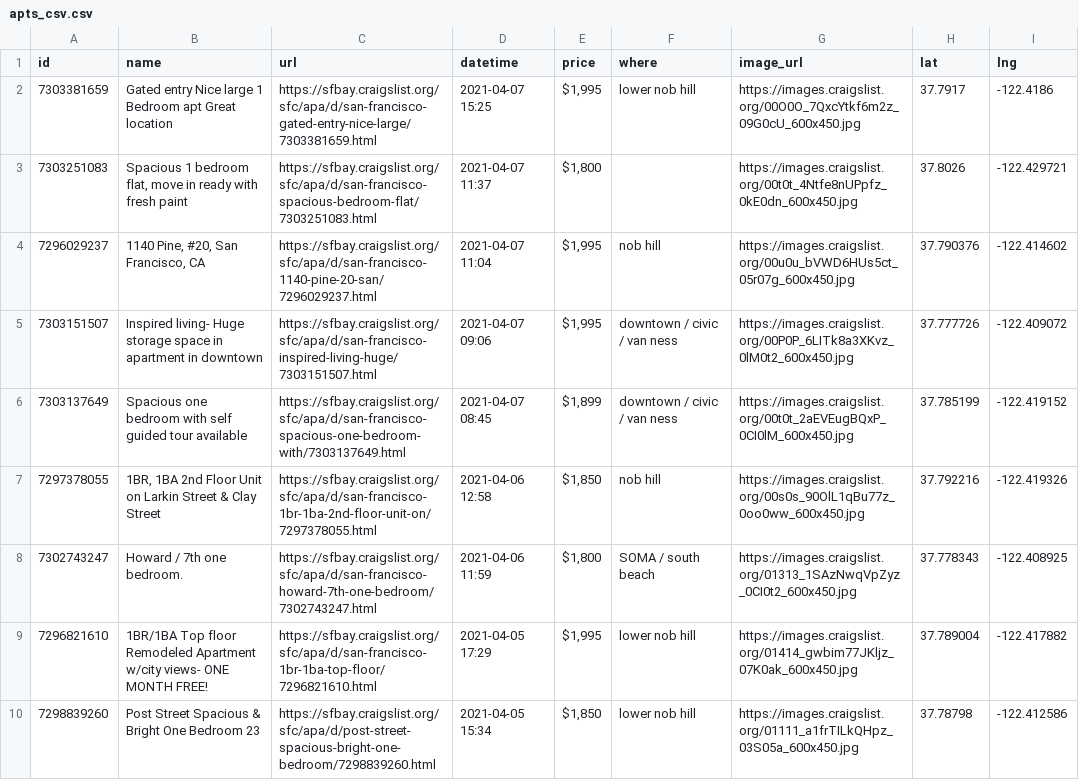
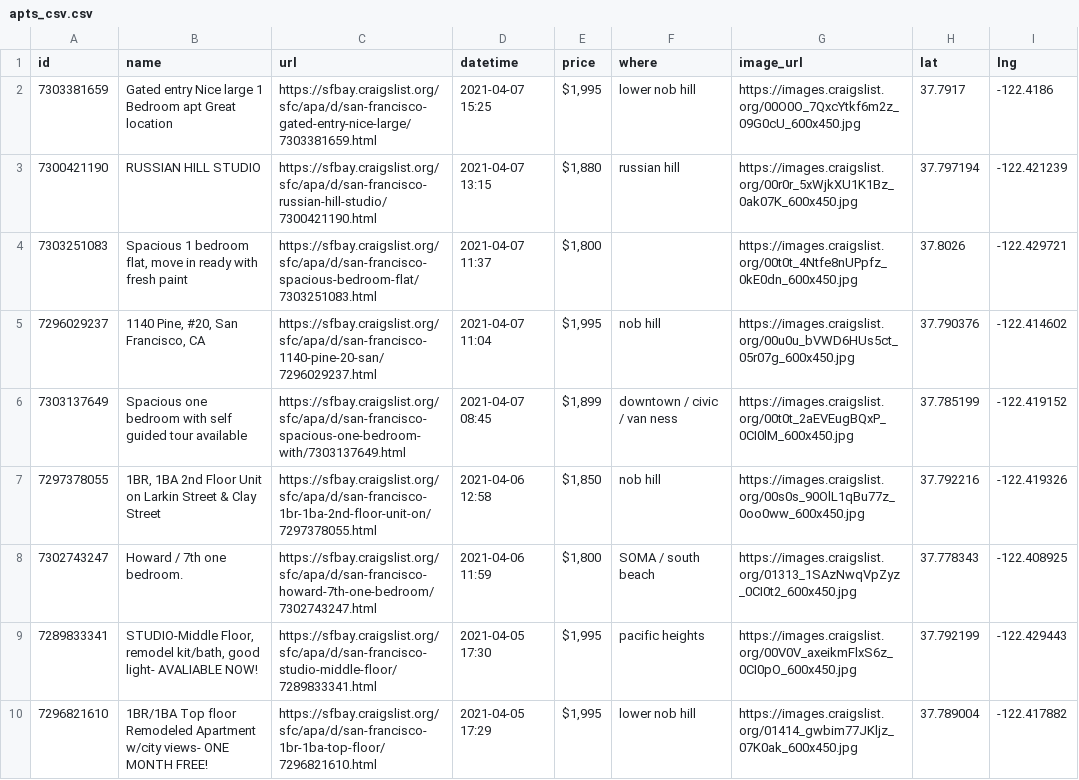
Before and after one commit to jackdbastian/jackdbastian.github.io, a CSV file: _data/apts_csv.csv, drawn as a sheet; only a part is shown; the shorter side is filled out with more unchanged rows; the diff covers the shown part only.

Commit message:
automatic craigslist data update

```diff
--- a/_data/apts_csv.csv
+++ b/_data/apts_csv.csv
@@ -2,5 +2,5 @@ id,name,url,datetime,price,where,image_url,lat,lng
 7303381659,Gated entry Nice large 1 Bedroom apt Great location,https://sfbay.craigslist.org/sfc/apa/d/san-francisco-gated-entry-nice-large/7303381659.html,2021-04-07 15:25,"$1,995",lower nob hill,https://images.craigslist.org/00O0O_7QxcYtkf6m2z_09G0cU_600x450.jpg,37.7917,-122.4186
+7300421190,RUSSIAN HILL STUDIO,https://sfbay.craigslist.org/sfc/apa/d/san-francisco-russian-hill-studio/7300421190.html,2021-04-07 13:15,"$1,880",russian hill,https://images.craigslist.org/00r0r_5xWjkXU1K1Bz_0ak07K_600x450.jpg,37.797194,-122.421239
 7303251083,"Spacious 1 bedroom flat, move in ready with fresh paint",https://sfbay.craigslist.org/sfc/apa/d/san-francisco-spacious-bedroom-flat/7303251083.html,2021-04-07 11:37,"$1,800",,https://images.craigslist.org/00t0t_4Ntfe8nUPpfz_0kE0dn_600x450.jpg,37.8026,-122.429721
 7296029237,"1140 Pine, #20, San Francisco, CA",https://sfbay.craigslist.org/sfc/apa/d/san-francisco-1140-pine-20-san/7296029237.html,2021-04-07 11:04,"$1,995",nob hill,https://images.craigslist.org/00u0u_bVWD6HUs5ct_05r07g_600x450.jpg,37.790376,-122.414602
-7303151507,Inspired living- Huge storage space in apartment in downtown,https://sfbay.craigslist.org/sfc/apa/d/san-francisco-inspired-living-huge/7303151507.html,2021-04-07 09:06,"$1,995",downtown / civic / van ness,https://images.craigslist.org/00P0P_6LITk8a3XKvz_0lM0t2_600x450.jpg,37.777726,-122.409072
 7303137649,Spacious one bedroom with self guided tour available,https://sfbay.craigslist.org/sfc/apa/d/san-francisco-spacious-one-bedroom-with/7303137649.html,2021-04-07 08:45,"$1,899",downtown / civic / van ness,https://images.craigslist.org/00t0t_2aEVEugBQxP_0CI0lM_600x450.jpg,37.785199,-122.419152
@@ -8,2 +8,3 @@ id,name,url,datetime,price,where,image_url,lat,lng
 7302743247,Howard / 7th one bedroom.,https://sfbay.craigslist.org/sfc/apa/d/san-francisco-howard-7th-one-bedroom/7302743247.html,2021-04-06 11:59,"$1,800",SOMA / south beach,https://images.craigslist.org/01313_1SAzNwqVpZyz_0CI0t2_600x450.jpg,37.778343,-122.408925
+7289833341,"STUDIO-Middle Floor, remodel kit/bath, good light- AVALIABLE NOW!",https://sfbay.craigslist.org/sfc/apa/d/san-francisco-studio-middle-floor/7289833341.html,2021-04-05 17:30,"$1,995",pacific heights,https://images.craigslist.org/00V0V_axeikmFlxS6z_0CI0pO_600x450.jpg,37.792199,-122.429443
 7296821610,1BR/1BA Top floor Remodeled Apartment w/city views- ONE MONTH FREE!,https://sfbay.craigslist.org/sfc/apa/d/san-francisco-1br-1ba-top-floor/7296821610.html,2021-04-05 17:29,"$1,995",lower nob hill,https://images.craigslist.org/01414_gwbim77JKljz_07K0ak_600x450.jpg,37.789004,-122.417882
```
Also changed, not shown: 3 added rows elsewhere in this file, 2 other files.
